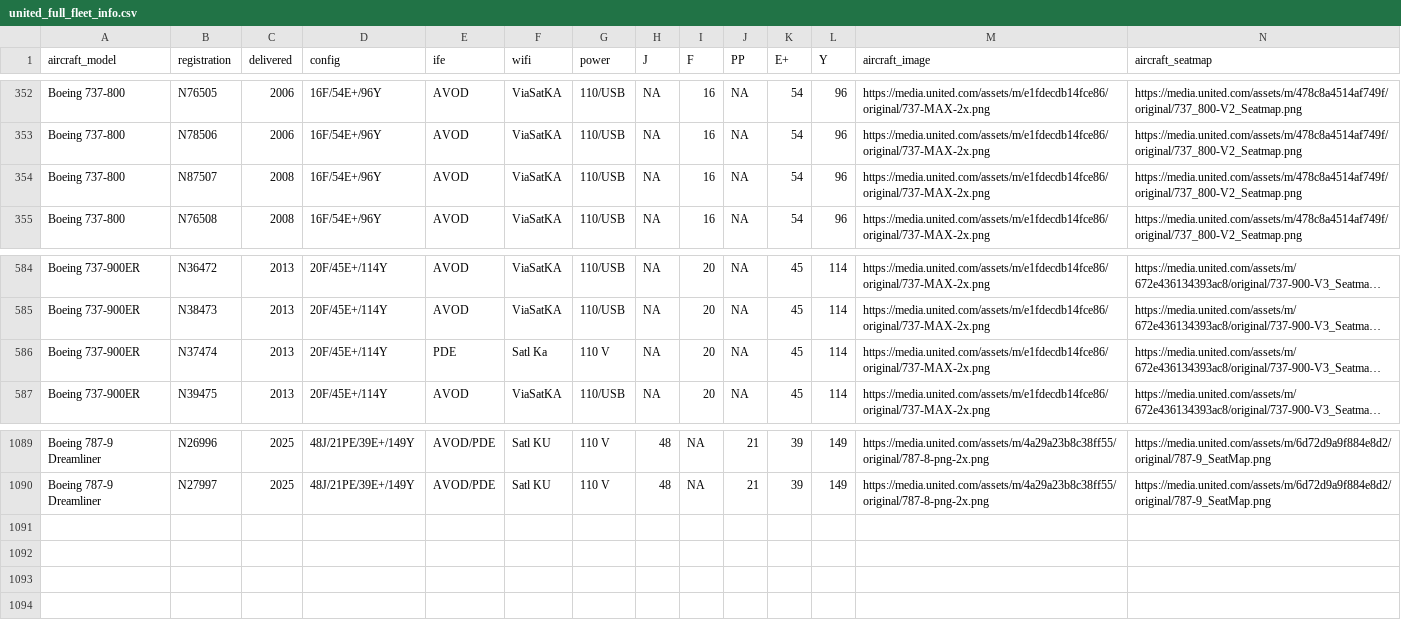
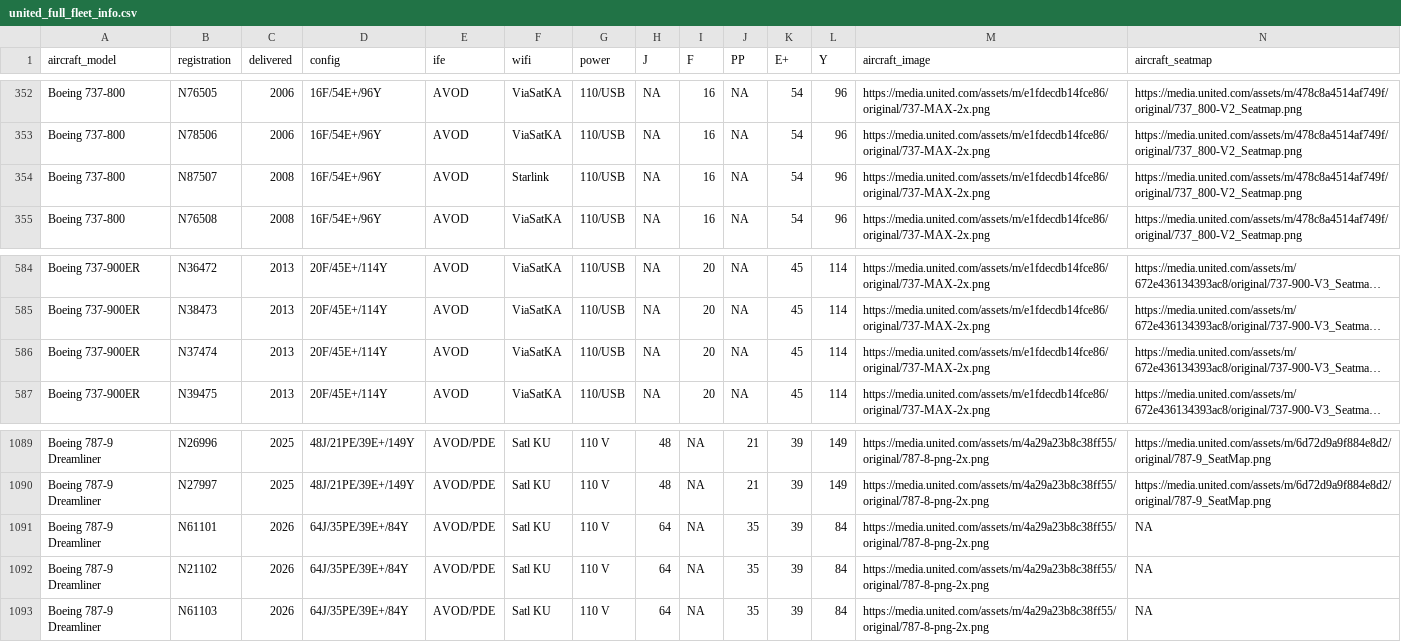
Before and after one commit to mstavro/fleetR, a CSV file: data/united_full_fleet_info.csv, drawn as a sheet; only a part is shown, gaps mark what is left out; long unchanged cells end in …; the diff names each change by its address in the sheet, - before the commit and + after, or states it on an @@ line.

```diff
--- a/data/united_full_fleet_info.csv
+++ b/data/united_full_fleet_info.csv
-F354 (wifi): ViaSatKA
+F354 (wifi): Starlink
-E586 (ife): PDE
+E586 (ife): AVOD
-F586 (wifi): Satl Ka
+F586 (wifi): ViaSatKA
-G586 (power): 110 V
+G586 (power): 110/USB
+row 1091: Boeing 787-9 Dreamliner | N61101 | 2026 | 64J/35PE/39E+/84Y | AVOD/PDE | Satl KU | 110 V | 64 | NA | 35 | 39 | 84 | https://media.united.com/assets/m/4a29a23b8c38ff55/original/787-8-png-2x.png | NA
+row 1092: Boeing 787-9 Dreamliner | N21102 | 2026 | 64J/35PE/39E+/84Y | AVOD/PDE | Satl KU | 110 V | 64 | NA | 35 | 39 | 84 | https://media.united.com/assets/m/4a29a23b8c38ff55/original/787-8-png-2x.png | NA
+row 1093: Boeing 787-9 Dreamliner | N61103 | 2026 | 64J/35PE/39E+/84Y | AVOD/PDE | Satl KU | 110 V | 64 | NA | 35 | 39 | 84 | https://media.united.com/assets/m/4a29a23b8c38ff55/original/787-8-png-2x.png | NA
```
Also changed, not shown: data/compatible_registrations.csv.
